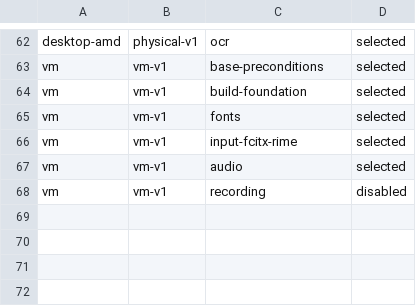
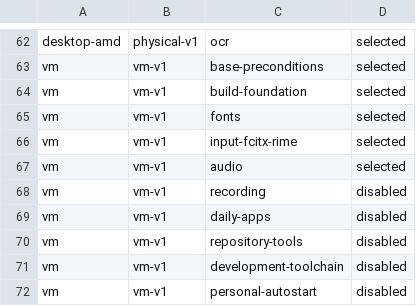
Before and after one commit to tjz123psh/my-arch-setup-deepseek, a TSV file: manifests/profile-modules.tsv, drawn as a sheet; only a part is shown, gaps mark what is left out; the diff names each change by its address in the sheet, - before the commit and + after, or states it on an @@ line.

Commit message:
feat(modules): promote daily-apps, repository-tools, development-toolchain and personal-autostart to available after module-level VM validation
Batch 2026-08-04 ran the full nine-stage DAG in a disposable VM with the four
modules selected (plan fingerprint 3ad14c99, 173 effects): 13 AUR recipes
source-acquired, clean-chroot built and installed; an idempotent rerun skipped
all artifacts without rebuilding; independent pacman -Q confirmed the
module-level package effects. Evidence in
~/.local/state/my-archlinux-setup/vm-lab/20260804/.

- modules.tsv: repository-tools, daily-apps, development-toolchain planning ->
  available (personal-autostart already available)
- production-module-readiness.tsv: same four rows -> available, evidence
  updated to record the module-level verification
- profile-modules.tsv: add four vm/vm-v1 disabled rows so --modules can select
  them without changing the default vm selection
- production-readiness-test.sh: proven set now covers all 13 recipes, readiness
  counts 13/17/2, audit_modules drops personal-autostart
- module-selection-test.sh: asus-default daily-apps availability now available
- docs: README/modules/implementation-status/confirmed-decisions/vm-validation
  counts updated; vm-execution-plan-20260804.md marked COMPLETE with the
  verification run and evidence record

```diff
--- a/manifests/profile-modules.tsv
+++ b/manifests/profile-modules.tsv
+row 69: vm | vm-v1 | daily-apps | disabled
+row 70: vm | vm-v1 | repository-tools | disabled
+row 71: vm | vm-v1 | development-toolchain | disabled
+row 72: vm | vm-v1 | personal-autostart | disabled
```
Also changed, not shown: manifests/modules.tsv, manifests/production-module-readiness.tsv, 8 other files.
